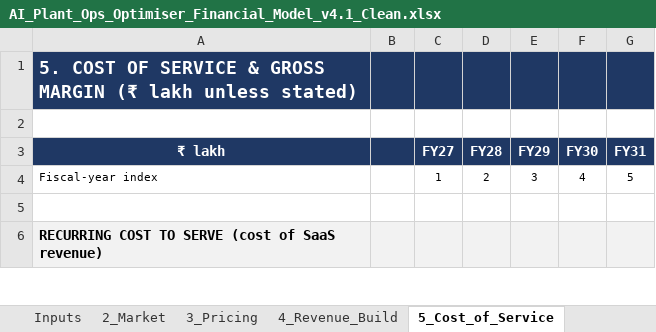
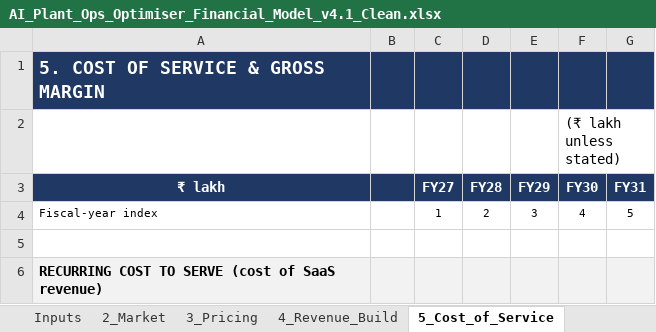
Before and after one commit to vcnexus6-creator/Ai-shadowfox, an Excel workbook: docs/financial-model/AI_Plant_Ops_Optimiser_Financial_Model_v4.1_Clean.xlsx, sheet 5_Cost_of_Service, drawn as a sheet; only a part is shown; values as stored, in another font and other column widths than the file's, no borders; the diff names each change by its address in the sheet, - before the commit and + after, or states it on an @@ line.

```diff
--- a/docs/financial-model/AI_Plant_Ops_Optimiser_Financial_Model_v4.1_Clean.xlsx (sheet 5_Cost_of_Service)
+++ b/docs/financial-model/AI_Plant_Ops_Optimiser_Financial_Model_v4.1_Clean.xlsx (sheet 5_Cost_of_Service)
-A1 (₹ lakh): 5. COST OF SERVICE & GROSS MARGIN (₹ lakh unless stated)
+A1 (₹ lakh): 5. COST OF SERVICE & GROSS MARGIN
-F2 (FY30): (empty)
+F2 (FY30): (₹ lakh unless stated)
```
Also changed, not shown: sheet 10_GTM, sheet 4_Revenue_Build, sheet Sources, sheet 11_Funding, sheet 12_Scenarios, sheet 7_Financials, 2 more sheets, other sheet tabs, charts or pictures.
